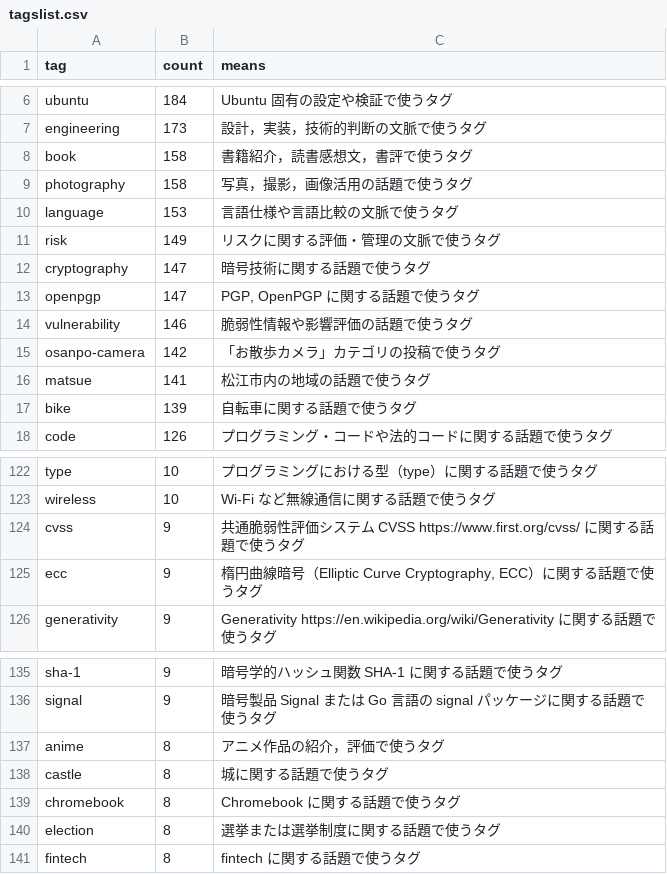
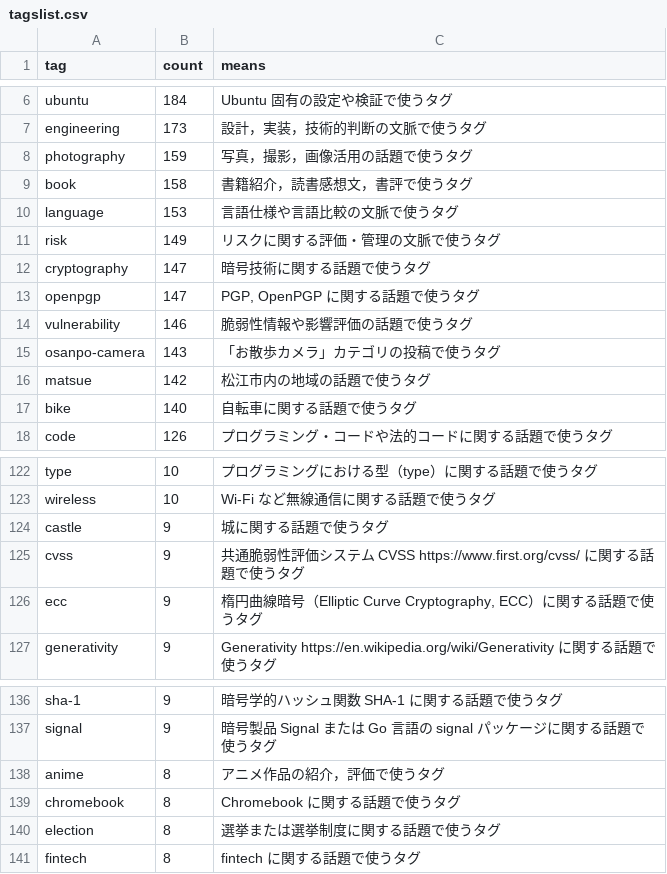
Before and after one commit to spiegel-im-spiegel/github-pages-env, a CSV file: .github/workflows/tagslist.csv, drawn as a sheet; only a part is shown, gaps mark what is left out.

Commit message:
chore(tags): bump counts for photography, osanpo-camera, matsue, bike and castle; adjust ordering in tagslist.csv

```diff
--- a/.github/workflows/tagslist.csv
+++ b/.github/workflows/tagslist.csv
@@ -7,4 +7,4 @@ tag,count,means
 "engineering",173,"設計，実装，技術的判断の文脈で使うタグ"
+"photography",159,"写真，撮影，画像活用の話題で使うタグ"
 "book",158,"書籍紹介，読書感想文，書評で使うタグ"
-"photography",158,"写真，撮影，画像活用の話題で使うタグ"
 "language",153,"言語仕様や言語比較の文脈で使うタグ"
@@ -14,5 +14,5 @@ tag,count,means
 "vulnerability",146,"脆弱性情報や影響評価の話題で使うタグ"
-"osanpo-camera",142,"「お散歩カメラ」カテゴリの投稿で使うタグ"
-"matsue",141,"松江市内の地域の話題で使うタグ"
-"bike",139,"自転車に関する話題で使うタグ"
+"osanpo-camera",143,"「お散歩カメラ」カテゴリの投稿で使うタグ"
+"matsue",142,"松江市内の地域の話題で使うタグ"
+"bike",140,"自転車に関する話題で使うタグ"
 "code",126,"プログラミング・コードや法的コードに関する話題で使うタグ"
@@ -123,2 +123,3 @@ tag,count,means
 "wireless",10,"Wi-Fi など無線通信に関する話題で使うタグ"
+"castle",9,"城に関する話題で使うタグ"
 "cvss",9,"共通脆弱性評価システム CVSS https://www.first.org/cvss/ に関する話題で使うタグ"
@@ -137,3 +138,2 @@ tag,count,means
 "anime",8,"アニメ作品の紹介，評価で使うタグ"
-"castle",8,"城に関する話題で使うタグ"
 "chromebook",8,"Chromebook に関する話題で使うタグ"
```
